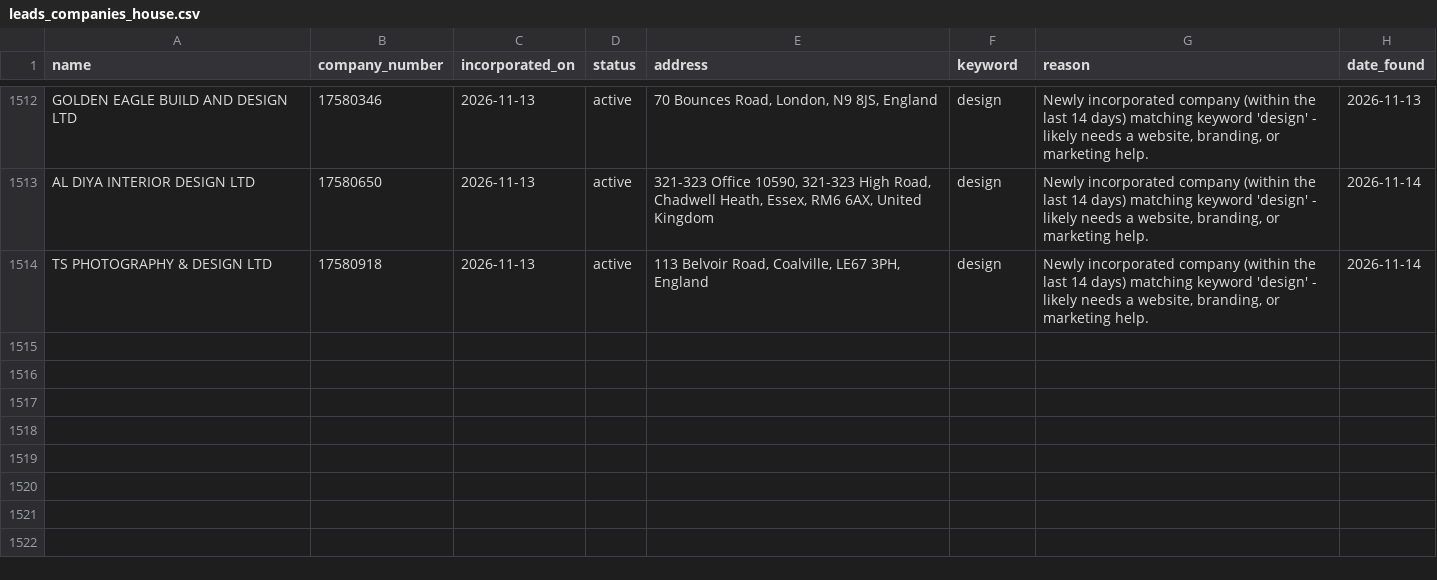
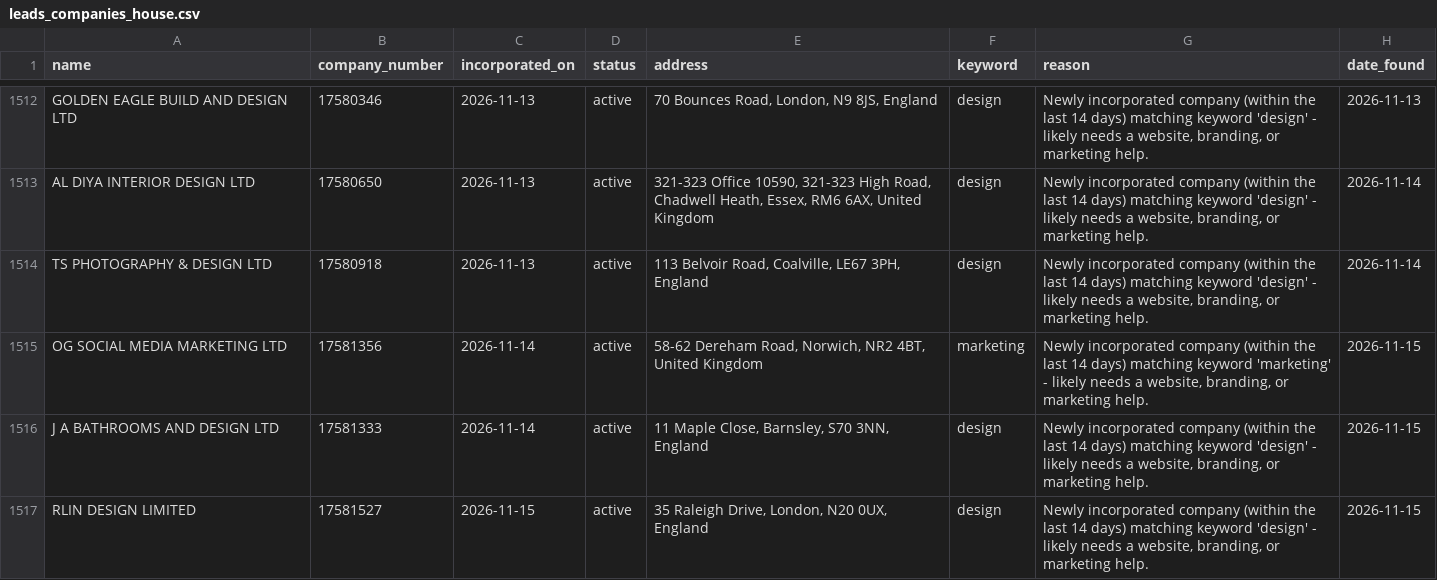
Before and after one commit to ashar-farooqui1/leads, a CSV file: data/leads_companies_house.csv, drawn as a sheet; only a part is shown, gaps mark what is left out; the diff names each change by its address in the sheet, - before the commit and + after, or states it on an @@ line.

```diff
--- a/data/leads_companies_house.csv
+++ b/data/leads_companies_house.csv
+row 1515: OG SOCIAL MEDIA MARKETING LTD | 17581356 | 2026-11-14 | active | 58-62 Dereham Road, Norwich, NR2 4BT, United Kingdom | marketing | Newly incorporated company (within the last 14 days) matching keyword 'marketing' - likely needs a website, branding, or marketing help. | 2026-11-15
+row 1516: J A BATHROOMS AND DESIGN LTD | 17581333 | 2026-11-14 | active | 11 Maple Close, Barnsley, S70 3NN, England | design | Newly incorporated company (within the last 14 days) matching keyword 'design' - likely needs a website, branding, or marketing help. | 2026-11-15
+row 1517: RLIN DESIGN LIMITED | 17581527 | 2026-11-15 | active | 35 Raleigh Drive, London, N20 0UX, England | design | Newly incorporated company (within the last 14 days) matching keyword 'design' - likely needs a website, branding, or marketing help. | 2026-11-15
```
Also changed, not shown: data/leads_overpass.csv, 1 other file.
